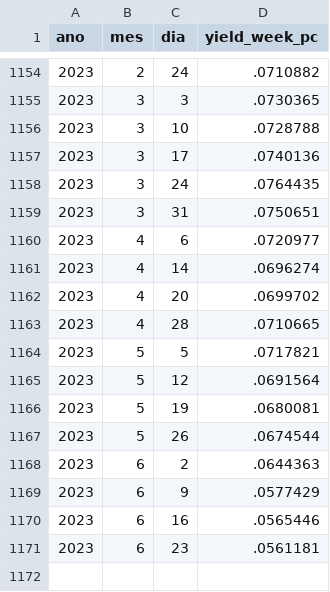
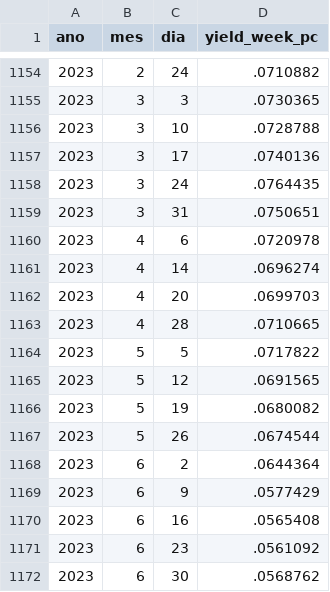
Before and after one commit to nefin/nefin.github.io, a CSV file: resources/Predictability/dividend_yield.csv, drawn as a sheet; only a part is shown, gaps mark what is left out.

```diff
--- a/resources/Predictability/dividend_yield.csv
+++ b/resources/Predictability/dividend_yield.csv
@@ -1159,13 +1159,14 @@ ano,mes,dia,yield_week_pc
 2023,3,31,.0750651
-2023,4,6,.0720977
+2023,4,6,.0720978
 2023,4,14,.0696274
-2023,4,20,.0699702
+2023,4,20,.0699703
 2023,4,28,.0710665
-2023,5,5,.0717821
-2023,5,12,.0691564
-2023,5,19,.0680081
+2023,5,5,.0717822
+2023,5,12,.0691565
+2023,5,19,.0680082
 2023,5,26,.0674544
-2023,6,2,.0644363
+2023,6,2,.0644364
 2023,6,9,.0577429
-2023,6,16,.0565446
-2023,6,23,.0561181
+2023,6,16,.0565408
+2023,6,23,.0561092
+2023,6,30,.0568762
```
Also changed, not shown: resources/Predictability/loan_fees.csv, resources/Predictability/short_interest.csv, 8 other files.
